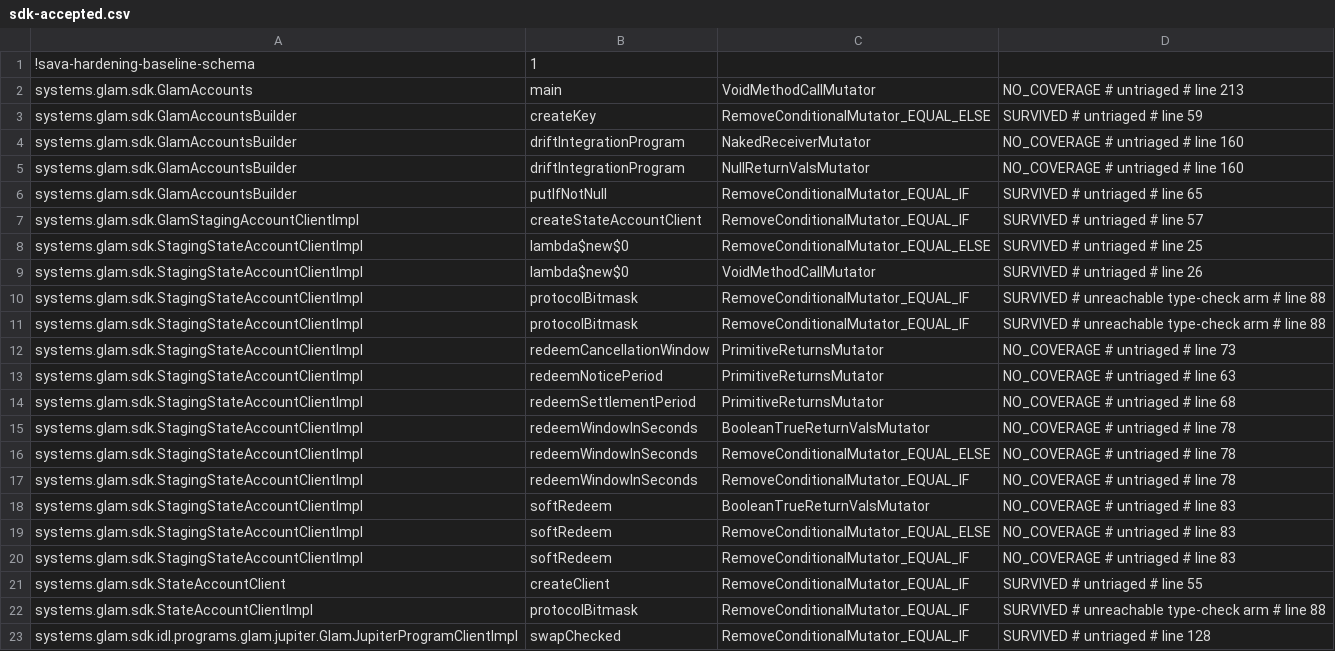
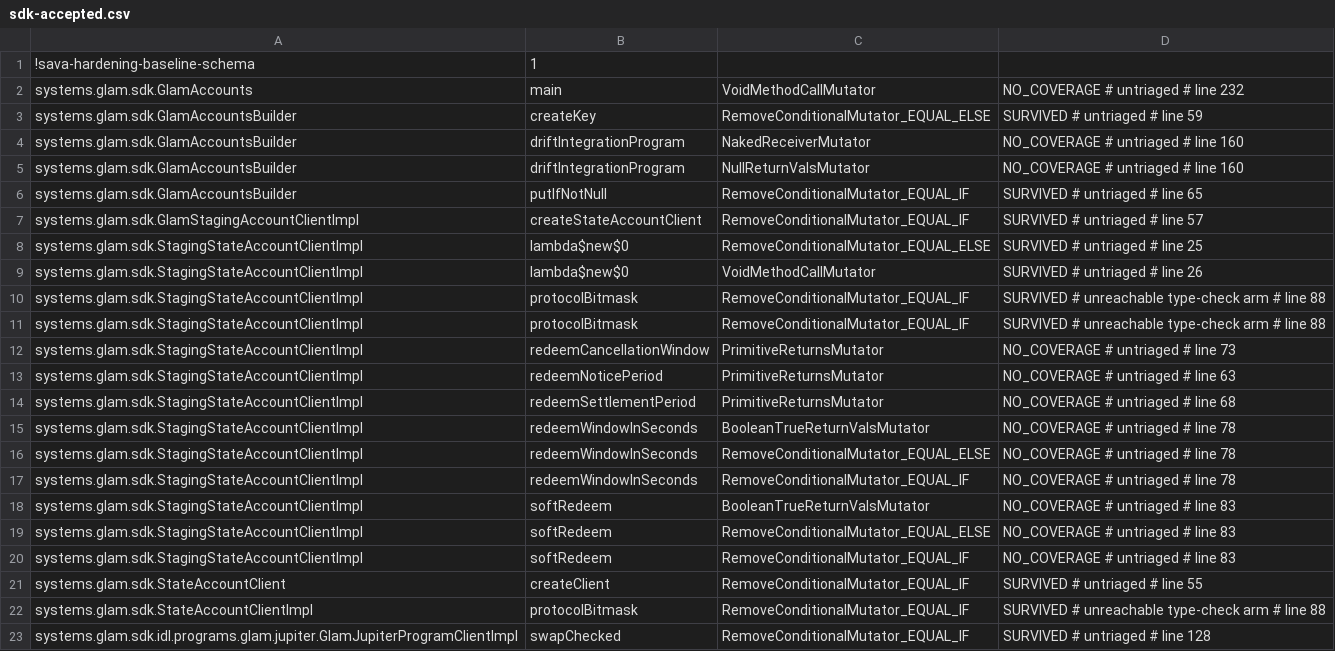
Before and after one commit to glamsystems/glam-sdk-java, a CSV file: sdk/config/pitest/sdk-accepted.csv, drawn as a sheet.

```diff
--- a/sdk/config/pitest/sdk-accepted.csv
+++ b/sdk/config/pitest/sdk-accepted.csv
@@ -1,3 +1,3 @@
 !sava-hardening-baseline-schema,1
-systems.glam.sdk.GlamAccounts,main,VoidMethodCallMutator,NO_COVERAGE # untriaged # line 213
+systems.glam.sdk.GlamAccounts,main,VoidMethodCallMutator,NO_COVERAGE # untriaged # line 232
 systems.glam.sdk.GlamAccountsBuilder,createKey,RemoveConditionalMutator_EQUAL_ELSE,SURVIVED # untriaged # line 59
```
Also changed, not shown: 46 other files.
